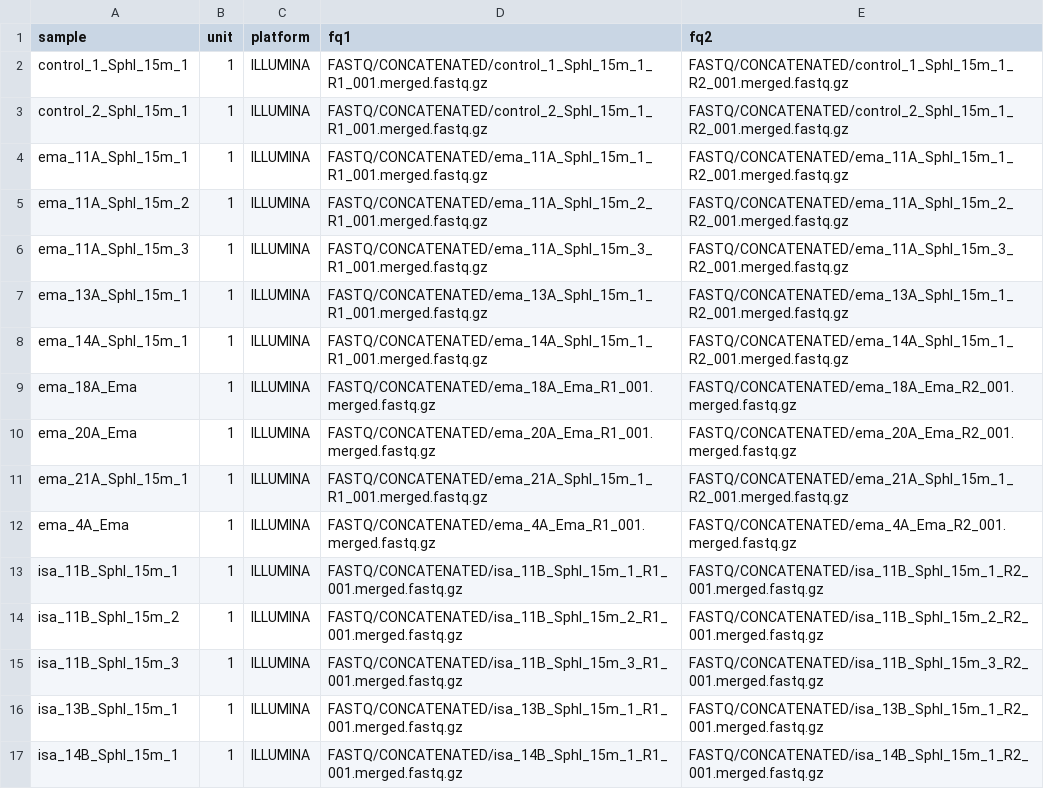
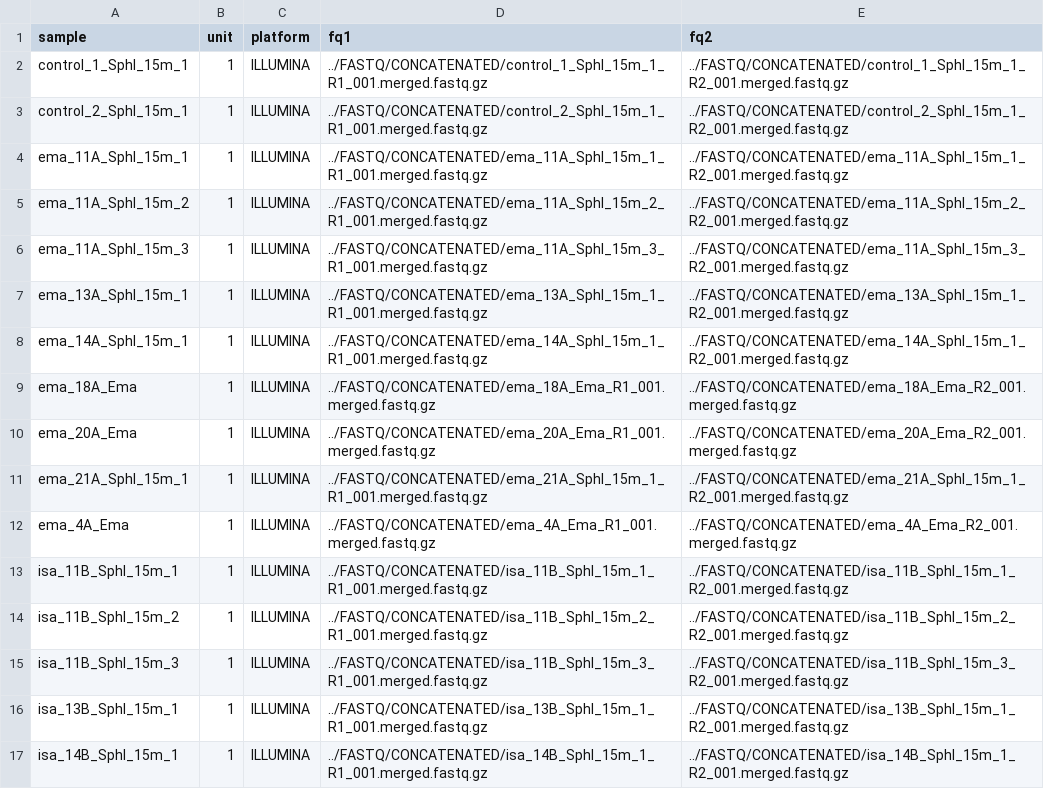
Before and after one commit to fischuu/Pipeline-WGS-GATK, a TSV file: units_raccoon.tsv, drawn as a sheet; only a part is shown; the diff covers the shown part only.

```diff
--- a/units_raccoon.tsv
+++ b/units_raccoon.tsv
@@ -1,17 +1,17 @@
 sample	unit	platform	fq1	fq2
-control_1_SphI_15m_1	1	ILLUMINA	FASTQ/CONCATENATED/control_1_SphI_15m_1_R1_001.merged.fastq.gz	FASTQ/CONCATENATED/control_1_SphI_15m_1_R2_001.merged.fastq.gz
-control_2_SphI_15m_1	1	ILLUMINA	FASTQ/CONCATENATED/control_2_SphI_15m_1_R1_001.merged.fastq.gz	FASTQ/CONCATENATED/control_2_SphI_15m_1_R2_001.merged.fastq.gz
-ema_11A_SphI_15m_1	1	ILLUMINA	FASTQ/CONCATENATED/ema_11A_SphI_15m_1_R1_001.merged.fastq.gz	FASTQ/CONCATENATED/ema_11A_SphI_15m_1_R2_001.merged.fastq.gz
-ema_11A_SphI_15m_2	1	ILLUMINA	FASTQ/CONCATENATED/ema_11A_SphI_15m_2_R1_001.merged.fastq.gz	FASTQ/CONCATENATED/ema_11A_SphI_15m_2_R2_001.merged.fastq.gz
-ema_11A_SphI_15m_3	1	ILLUMINA	FASTQ/CONCATENATED/ema_11A_SphI_15m_3_R1_001.merged.fastq.gz	FASTQ/CONCATENATED/ema_11A_SphI_15m_3_R2_001.merged.fastq.gz
-ema_13A_SphI_15m_1	1	ILLUMINA	FASTQ/CONCATENATED/ema_13A_SphI_15m_1_R1_001.merged.fastq.gz	FASTQ/CONCATENATED/ema_13A_SphI_15m_1_R2_001.merged.fastq.gz
-ema_14A_SphI_15m_1	1	ILLUMINA	FASTQ/CONCATENATED/ema_14A_SphI_15m_1_R1_001.merged.fastq.gz	FASTQ/CONCATENATED/ema_14A_SphI_15m_1_R2_001.merged.fastq.gz
-ema_18A_Ema	1	ILLUMINA	FASTQ/CONCATENATED/ema_18A_Ema_R1_001.merged.fastq.gz	FASTQ/CONCATENATED/ema_18A_Ema_R2_001.merged.fastq.gz
-ema_20A_Ema	1	ILLUMINA	FASTQ/CONCATENATED/ema_20A_Ema_R1_001.merged.fastq.gz	FASTQ/CONCATENATED/ema_20A_Ema_R2_001.merged.fastq.gz
-ema_21A_SphI_15m_1	1	ILLUMINA	FASTQ/CONCATENATED/ema_21A_SphI_15m_1_R1_001.merged.fastq.gz	FASTQ/CONCATENATED/ema_21A_SphI_15m_1_R2_001.merged.fastq.gz
-ema_4A_Ema	1	ILLUMINA	FASTQ/CONCATENATED/ema_4A_Ema_R1_001.merged.fastq.gz	FASTQ/CONCATENATED/ema_4A_Ema_R2_001.merged.fastq.gz
-isa_11B_SphI_15m_1	1	ILLUMINA	FASTQ/CONCATENATED/isa_11B_SphI_15m_1_R1_001.merged.fastq.gz	FASTQ/CONCATENATED/isa_11B_SphI_15m_1_R2_001.merged.fastq.gz
-isa_11B_SphI_15m_2	1	ILLUMINA	FASTQ/CONCATENATED/isa_11B_SphI_15m_2_R1_001.merged.fastq.gz	FASTQ/CONCATENATED/isa_11B_SphI_15m_2_R2_001.merged.fastq.gz
-isa_11B_SphI_15m_3	1	ILLUMINA	FASTQ/CONCATENATED/isa_11B_SphI_15m_3_R1_001.merged.fastq.gz	FASTQ/CONCATENATED/isa_11B_SphI_15m_3_R2_001.merged.fastq.gz
-isa_13B_SphI_15m_1	1	ILLUMINA	FASTQ/CONCATENATED/isa_13B_SphI_15m_1_R1_001.merged.fastq.gz	FASTQ/CONCATENATED/isa_13B_SphI_15m_1_R2_001.merged.fastq.gz
-isa_14B_SphI_15m_1	1	ILLUMINA	FASTQ/CONCATENATED/isa_14B_SphI_15m_1_R1_001.merged.fastq.gz	FASTQ/CONCATENATED/isa_14B_SphI_15m_1_R2_001.merged.fastq.gz
+control_1_SphI_15m_1	1	ILLUMINA	../FASTQ/CONCATENATED/control_1_SphI_15m_1_R1_001.merged.fastq.gz	../FASTQ/CONCATENATED/control_1_SphI_15m_1_R2_001.merged.fastq.gz
+control_2_SphI_15m_1	1	ILLUMINA	../FASTQ/CONCATENATED/control_2_SphI_15m_1_R1_001.merged.fastq.gz	../FASTQ/CONCATENATED/control_2_SphI_15m_1_R2_001.merged.fastq.gz
+ema_11A_SphI_15m_1	1	ILLUMINA	../FASTQ/CONCATENATED/ema_11A_SphI_15m_1_R1_001.merged.fastq.gz	../FASTQ/CONCATENATED/ema_11A_SphI_15m_1_R2_001.merged.fastq.gz
+ema_11A_SphI_15m_2	1	ILLUMINA	../FASTQ/CONCATENATED/ema_11A_SphI_15m_2_R1_001.merged.fastq.gz	../FASTQ/CONCATENATED/ema_11A_SphI_15m_2_R2_001.merged.fastq.gz
+ema_11A_SphI_15m_3	1	ILLUMINA	../FASTQ/CONCATENATED/ema_11A_SphI_15m_3_R1_001.merged.fastq.gz	../FASTQ/CONCATENATED/ema_11A_SphI_15m_3_R2_001.merged.fastq.gz
+ema_13A_SphI_15m_1	1	ILLUMINA	../FASTQ/CONCATENATED/ema_13A_SphI_15m_1_R1_001.merged.fastq.gz	../FASTQ/CONCATENATED/ema_13A_SphI_15m_1_R2_001.merged.fastq.gz
+ema_14A_SphI_15m_1	1	ILLUMINA	../FASTQ/CONCATENATED/ema_14A_SphI_15m_1_R1_001.merged.fastq.gz	../FASTQ/CONCATENATED/ema_14A_SphI_15m_1_R2_001.merged.fastq.gz
+ema_18A_Ema	1	ILLUMINA	../FASTQ/CONCATENATED/ema_18A_Ema_R1_001.merged.fastq.gz	../FASTQ/CONCATENATED/ema_18A_Ema_R2_001.merged.fastq.gz
+ema_20A_Ema	1	ILLUMINA	../FASTQ/CONCATENATED/ema_20A_Ema_R1_001.merged.fastq.gz	../FASTQ/CONCATENATED/ema_20A_Ema_R2_001.merged.fastq.gz
+ema_21A_SphI_15m_1	1	ILLUMINA	../FASTQ/CONCATENATED/ema_21A_SphI_15m_1_R1_001.merged.fastq.gz	../FASTQ/CONCATENATED/ema_21A_SphI_15m_1_R2_001.merged.fastq.gz
+ema_4A_Ema	1	ILLUMINA	../FASTQ/CONCATENATED/ema_4A_Ema_R1_001.merged.fastq.gz	../FASTQ/CONCATENATED/ema_4A_Ema_R2_001.merged.fastq.gz
+isa_11B_SphI_15m_1	1	ILLUMINA	../FASTQ/CONCATENATED/isa_11B_SphI_15m_1_R1_001.merged.fastq.gz	../FASTQ/CONCATENATED/isa_11B_SphI_15m_1_R2_001.merged.fastq.gz
+isa_11B_SphI_15m_2	1	ILLUMINA	../FASTQ/CONCATENATED/isa_11B_SphI_15m_2_R1_001.merged.fastq.gz	../FASTQ/CONCATENATED/isa_11B_SphI_15m_2_R2_001.merged.fastq.gz
+isa_11B_SphI_15m_3	1	ILLUMINA	../FASTQ/CONCATENATED/isa_11B_SphI_15m_3_R1_001.merged.fastq.gz	../FASTQ/CONCATENATED/isa_11B_SphI_15m_3_R2_001.merged.fastq.gz
+isa_13B_SphI_15m_1	1	ILLUMINA	../FASTQ/CONCATENATED/isa_13B_SphI_15m_1_R1_001.merged.fastq.gz	../FASTQ/CONCATENATED/isa_13B_SphI_15m_1_R2_001.merged.fastq.gz
+isa_14B_SphI_15m_1	1	ILLUMINA	../FASTQ/CONCATENATED/isa_14B_SphI_15m_1_R1_001.merged.fastq.gz	../FASTQ/CONCATENATED/isa_14B_SphI_15m_1_R2_001.merged.fastq.gz
```
Also changed, not shown: 98 edited cells elsewhere in this file, 4 other files.
